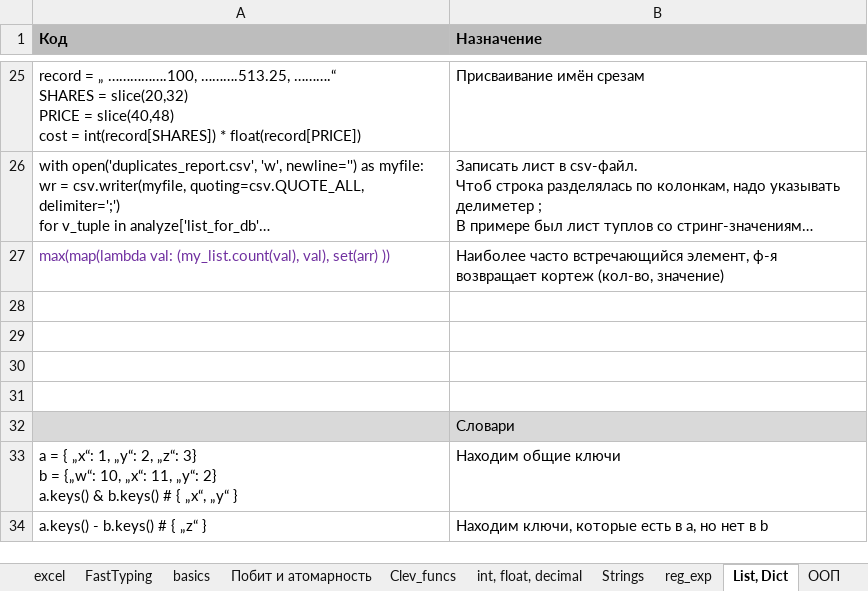
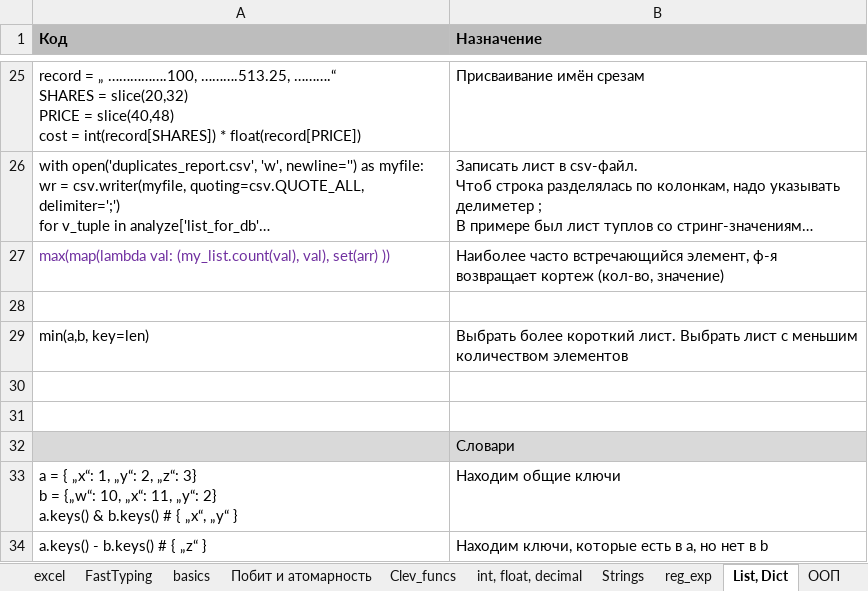
Before and after one commit to Antohnio123/HandshakesFastApi, an Excel workbook: Elegant_Python.xlsx, sheet List, Dict, drawn as a sheet; only a part is shown, gaps mark what is left out; long unchanged cells end in …; values as stored, in another font and other column widths than the file's, no borders; the diff names each change by its address in the sheet, - before the commit and + after, or states it on an @@ line.

```diff
--- a/Elegant_Python.xlsx (sheet List, Dict)
+++ b/Elegant_Python.xlsx (sheet List, Dict)
-row 29: (empty)
+row 29: min(a,b, key=len) | Выбрать более короткий лист. Выбрать лист с меньшим количеством элементов
```
Also changed, not shown: 1 other file.
